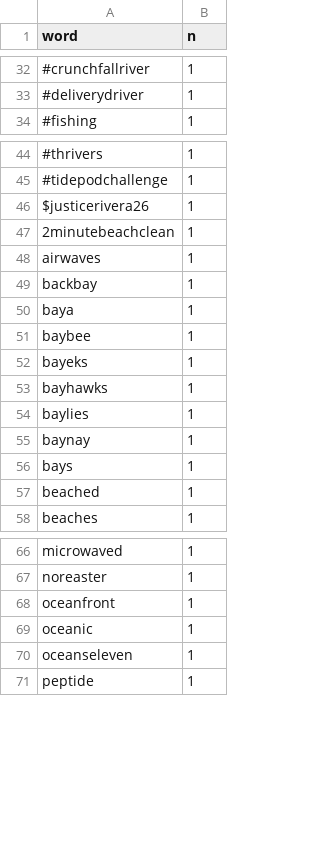
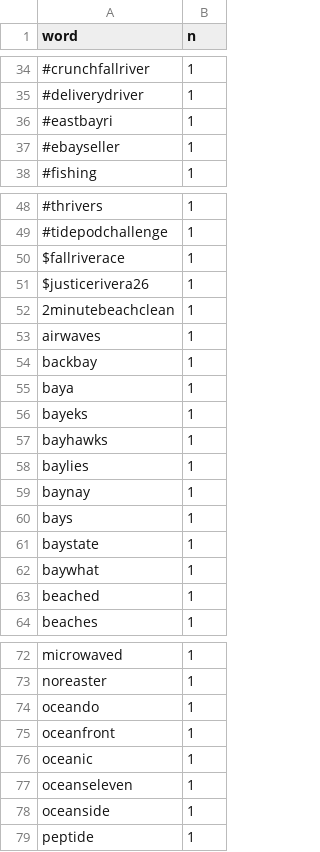
Before and after one commit to E-C-Enviroscape/snep_twitter, a CSV file: data/allsnep_freq.csv, drawn as a sheet; only a part is shown, gaps mark what is left out; the diff covers the shown part only.

```diff
--- a/data/allsnep_freq.csv
+++ b/data/allsnep_freq.csv
@@ -33,2 +35,4 @@
 "#deliverydriver",1
+"#eastbayri",1
+"#ebayseller",1
 "#fishing",1
@@ -45,2 +49,3 @@
 "#tidepodchallenge",1
+"$fallriverace",1
 "$justicerivera26",1
@@ -50,3 +55,2 @@
 "baya",1
-"baybee",1
 "bayeks",1
@@ -56,2 +60,4 @@
 "bays",1
+"baystate",1
+"baywhat",1
 "beached",1
@@ -67,2 +73,3 @@
 "noreaster",1
+"oceando",1
 "oceanfront",1
@@ -70,2 +77,3 @@
 "oceanseleven",1
+"oceanside",1
 "peptide",1
```
Also changed, not shown: 7 added rows, 4 removed rows and 11 edited cells elsewhere in this file, 7 other files.
